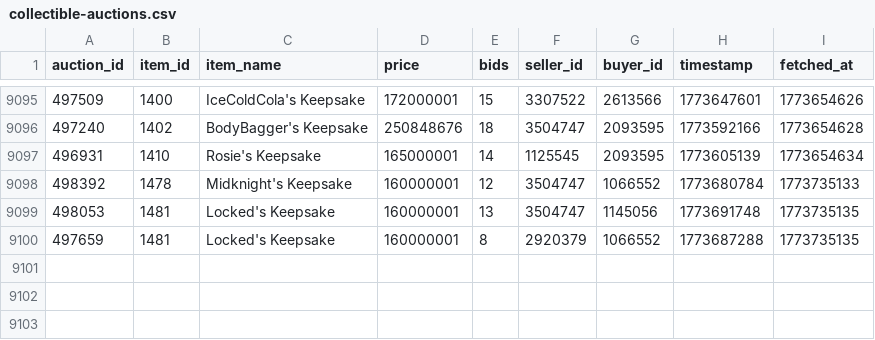
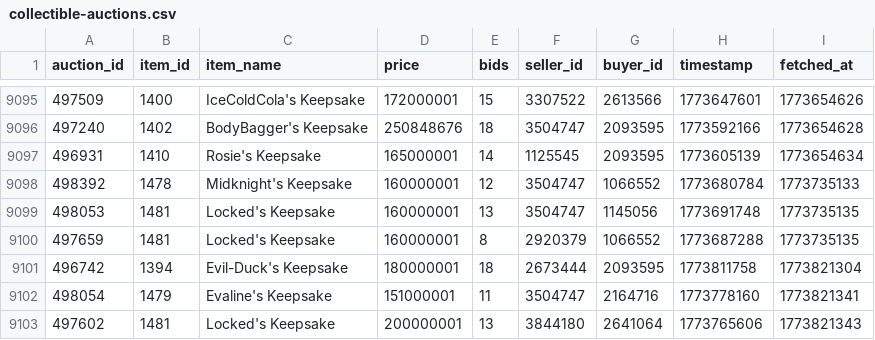
Before and after one commit to russianrob/torn-auction-data, a CSV file: data/collectible-auctions.csv, drawn as a sheet; only a part is shown, gaps mark what is left out; the diff names each change by its address in the sheet, - before the commit and + after, or states it on an @@ line.

```diff
--- a/data/collectible-auctions.csv
+++ b/data/collectible-auctions.csv
+row 9101: 496742 | 1394 | Evil-Duck's Keepsake | 180000001 | 18 | 2673444 | 2093595 | 1773811758 | 1773821304
+row 9102: 498054 | 1479 | Evaline's Keepsake | 151000001 | 11 | 3504747 | 2164716 | 1773778160 | 1773821341
+row 9103: 497602 | 1481 | Locked's Keepsake | 200000001 | 13 | 3844180 | 2641064 | 1773765606 | 1773821343
```
